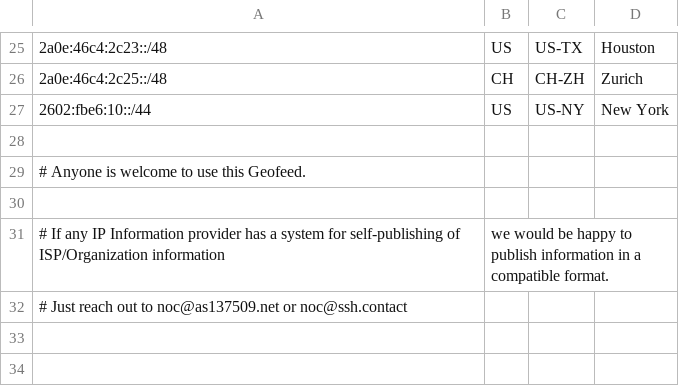
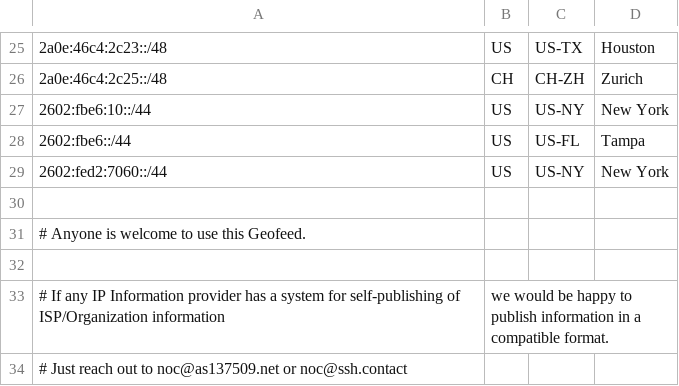
Before and after one commit to ssh-sysadmin/as137509-geofeed, a CSV file: geofeed.csv, drawn as a sheet; only a part is shown, gaps mark what is left out; the diff names each change by its address in the sheet, - before the commit and + after, or states it on an @@ line.

Commit message:
Update geofeed.csv

```diff
--- a/geofeed.csv
+++ b/geofeed.csv
+row 28: 2602:fbe6::/44 | US | US-FL | Tampa
+row 29: 2602:fed2:7060::/44 | US | US-NY | New York
```
